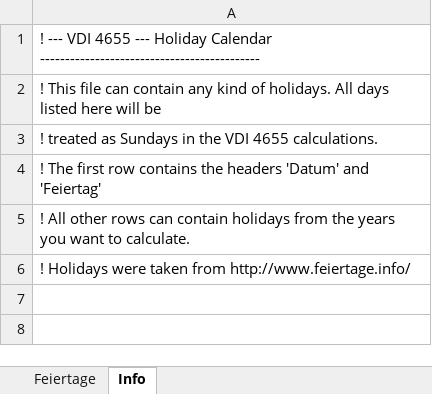
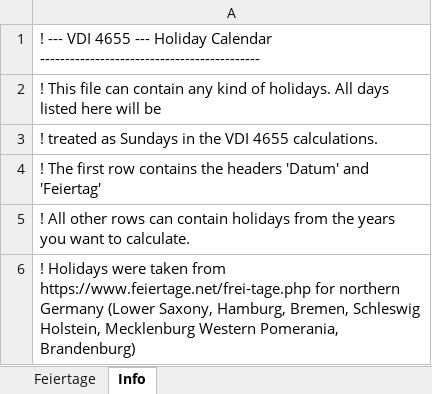
Before and after one commit to jnettels/lpagg, an Excel workbook: lpagg/resources_load/Feiertage.xlsx, sheet Info, drawn as a sheet; values as stored, in another font and other column widths than the file's, no borders; the diff names each change by its address in the sheet, - before the commit and + after, or states it on an @@ line.

Commit message:
Update Feiertage.xlsx
I updated Feiertage with the holiday data for northern Germany (2017 - 2022).

```diff
--- a/lpagg/resources_load/Feiertage.xlsx (sheet Info)
+++ b/lpagg/resources_load/Feiertage.xlsx (sheet Info)
-A6: …taken from http://www.feiertage.info/
+A6: …taken from https://www.feiertage.net/frei-tage.php for northern Germany (Lower Saxony, Hamburg, Bremen, Schleswig Holstein, Mecklenburg Western Pomerania, Brandenburg)
```
Also changed, not shown: sheet Feiertage.
